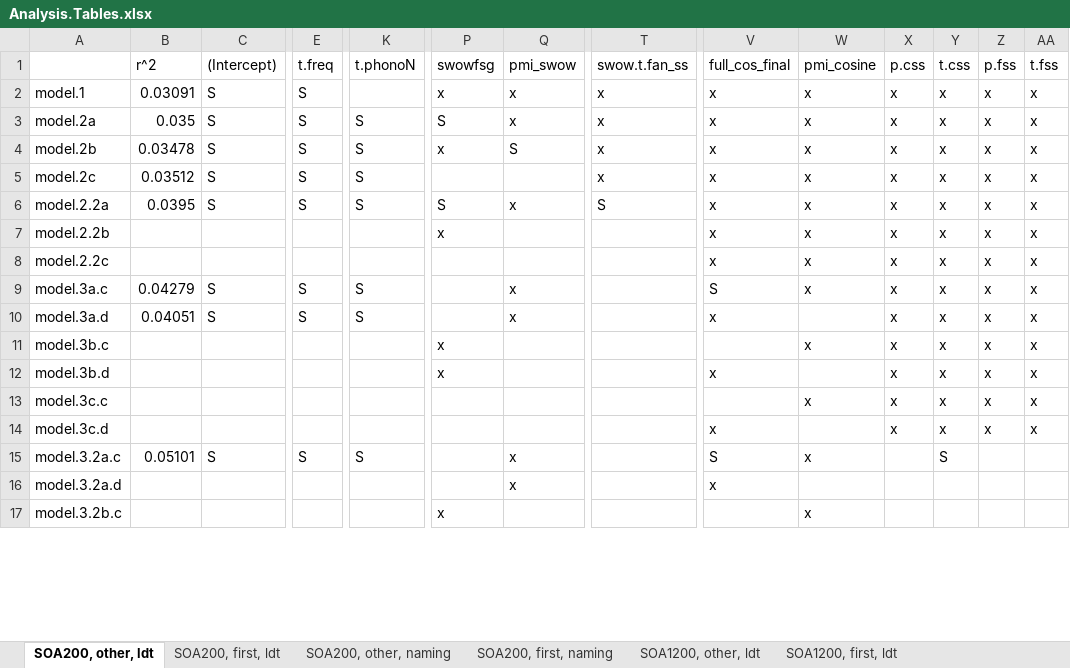
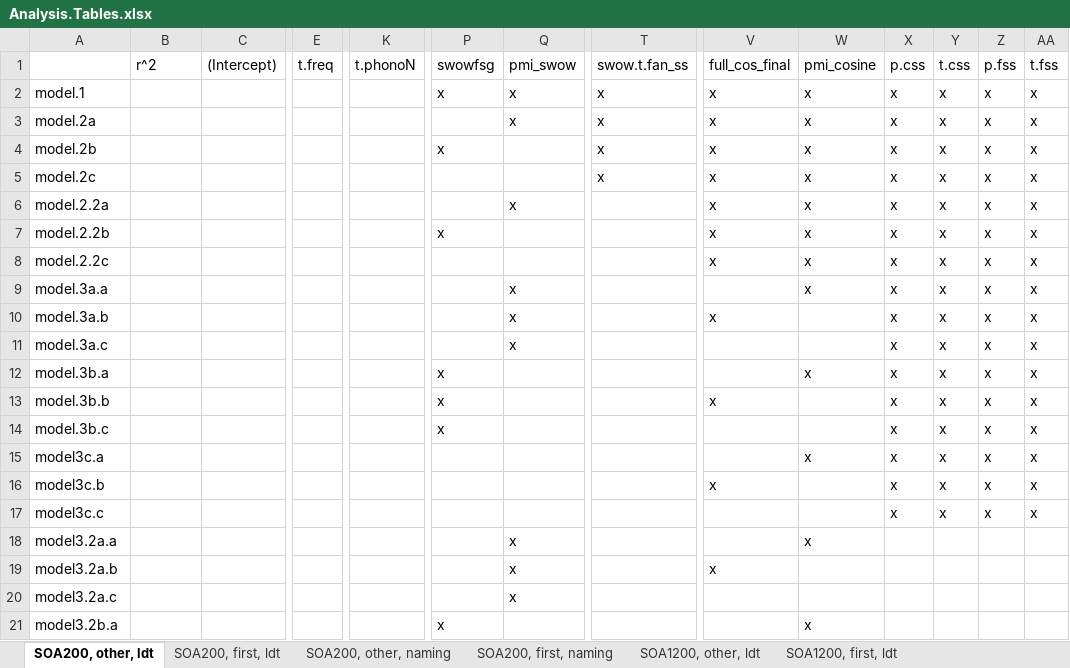
Before and after one commit to doomlab/SPP-Analysis, an Excel workbook: Analysis.Tables.xlsx, sheet SOA200, other, ldt, drawn as a sheet; only a part is shown, gaps mark what is left out; values as stored, in another font and other column widths than the file's, no cell formats; removed rows and columns are numbered as before the commit, all else as after; rows hold the shown columns only; the diff covers the shown part only; the diff names each change by its address in the sheet, - before the commit and + after, or states it on an @@ line.

```diff
--- a/Analysis.Tables.xlsx (sheet SOA200, other, ldt)
+++ b/Analysis.Tables.xlsx (sheet SOA200, other, ldt)
-B2: 0.03091
+B2: (empty)
-C2:C6: S
+C2:C6: (empty)
-E2:E6: S
+E2:E6: (empty)
-B3: 0.035
+B3: (empty)
-K3:K6: S
+K3:K6: (empty)
-P3: S
+P3: (empty)
-B4: 0.03478
+B4: (empty)
-Q4: S
+Q4: (empty)
-B5: 0.03512
+B5: (empty)
-B6: 0.0395
+B6: (empty)
-P6: S
+P6: (empty)
-T6: S
+T6: (empty)
+row 9: model.3a.a |  |  |  |  |  | x |  |  | x | x | x | x | x
+row 10: model.3a.b |  |  |  |  |  | x |  | x |  | x | x | x | x
-B11: 0.04279
+B11: (empty)
-C11: S
+C11: (empty)
-E11: S
+E11: (empty)
-K11: S
+K11: (empty)
-V11: S
+V11: (empty)
-W11: x
+W11: (empty)
-row 10: model.3a.d | 0.04051 | S | S | S |  | x |  | x |  | x | x | x | x
-A12: model.3b.c
+A12: model.3b.a
-A13: model.3b.d
+A13: model.3b.b
+row 14: model.3b.c |  |  |  |  | x |  |  |  |  | x | x | x | x
-A15: model.3c.c
+A15: model3c.a
-A16: model.3c.d
+A16: model3c.b
-row 15: model.3.2a.c | 0.05101 | S | S | S |  | x |  | S | x |  | S
+row 17: model3c.c |  |  |  |  |  |  |  |  |  | x | x | x | x
+row 18: model3.2a.a |  |  |  |  |  | x |  |  | x
-A19: model.3.2a.d
+A19: model3.2a.b
+row 20: model3.2a.c |  |  |  |  |  | x
-A21: model.3.2b.c
+A21: model3.2b.a
```
Also changed, not shown: 6 added rows, 1 removed row and 8 edited cells elsewhere in this sheet, sheet SOA200, first, ldt, sheet SOA200, other, naming, sheet SOA200, first, naming, sheet SOA1200, other, ldt, sheet SOA1200, first, ldt, sheet SOA1200, other, naming, cell formats.
